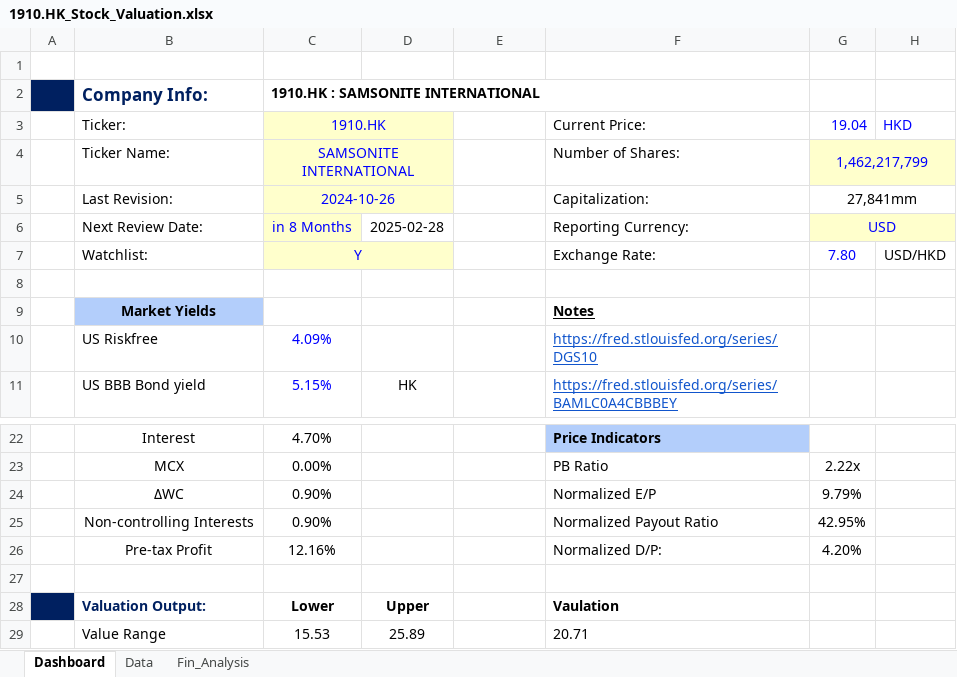
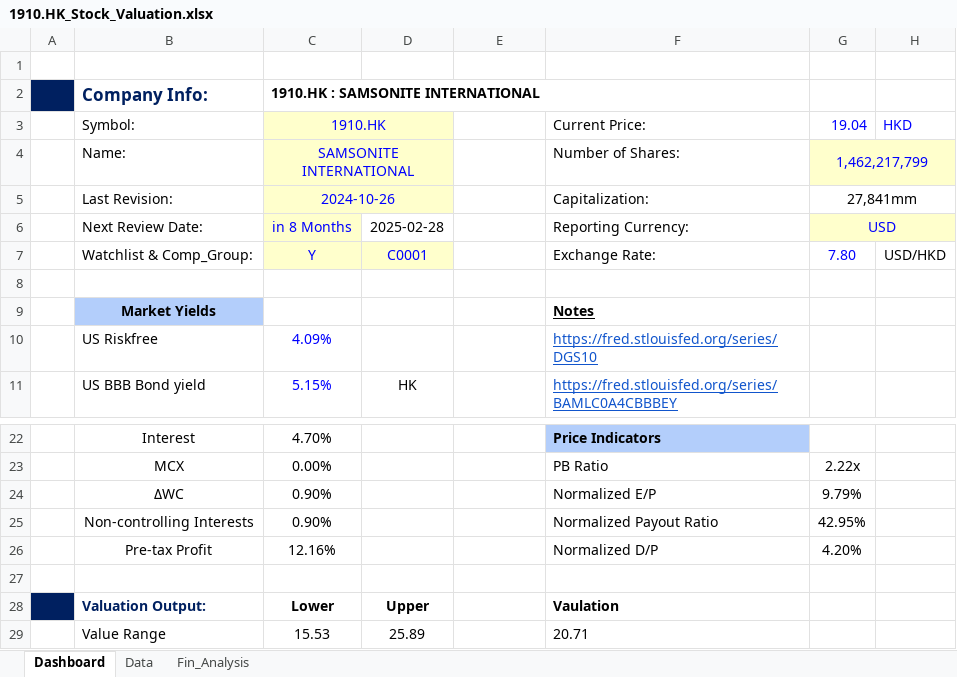
Before and after one commit to JerryChenz/Invest_Proc_Alpha, an Excel workbook: financial_models/opportunities/1910.HK_Stock_Valuation.xlsx, sheet Dashboard, drawn as a sheet; only a part is shown, gaps mark what is left out; values as stored, in another font and other column widths than the file's, no borders; conditional formats not drawn; the diff names each change by its address in the sheet, - before the commit and + after, or states it on an @@ line.

Commit message:
Added a 1475.HK Model

```diff
--- a/financial_models/opportunities/1910.HK_Stock_Valuation.xlsx (sheet Dashboard)
+++ b/financial_models/opportunities/1910.HK_Stock_Valuation.xlsx (sheet Dashboard)
-B3: Ticker:
+B3: Symbol:
-B4 (Symbol:): Ticker Name:
+B4 (Symbol:): Name:
-B7 (Symbol:): Watchlist:
+B7 (Symbol:): Watchlist & Comp_Group:
-C7:D7 merged
-D7: (empty)
+D7: C0001
-F26 (Current Price:): Normalized D/P:
+F26 (Current Price:): Normalized D/P
```
Also changed, not shown: 1 other file.
